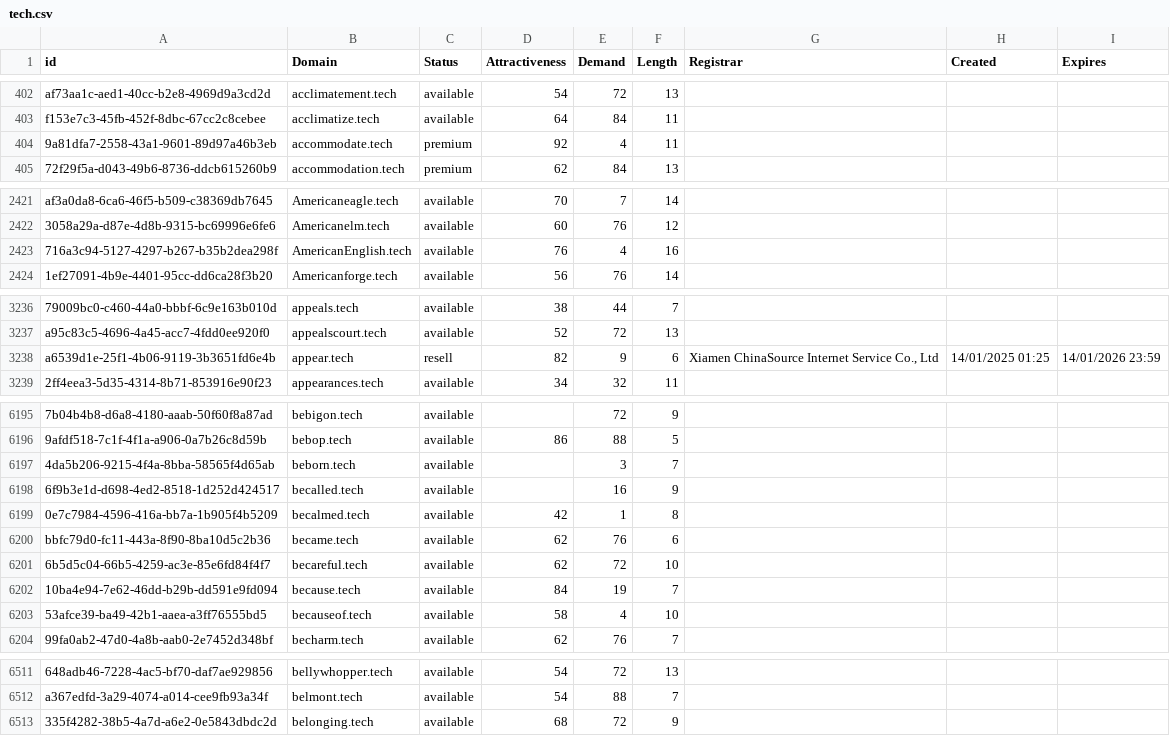
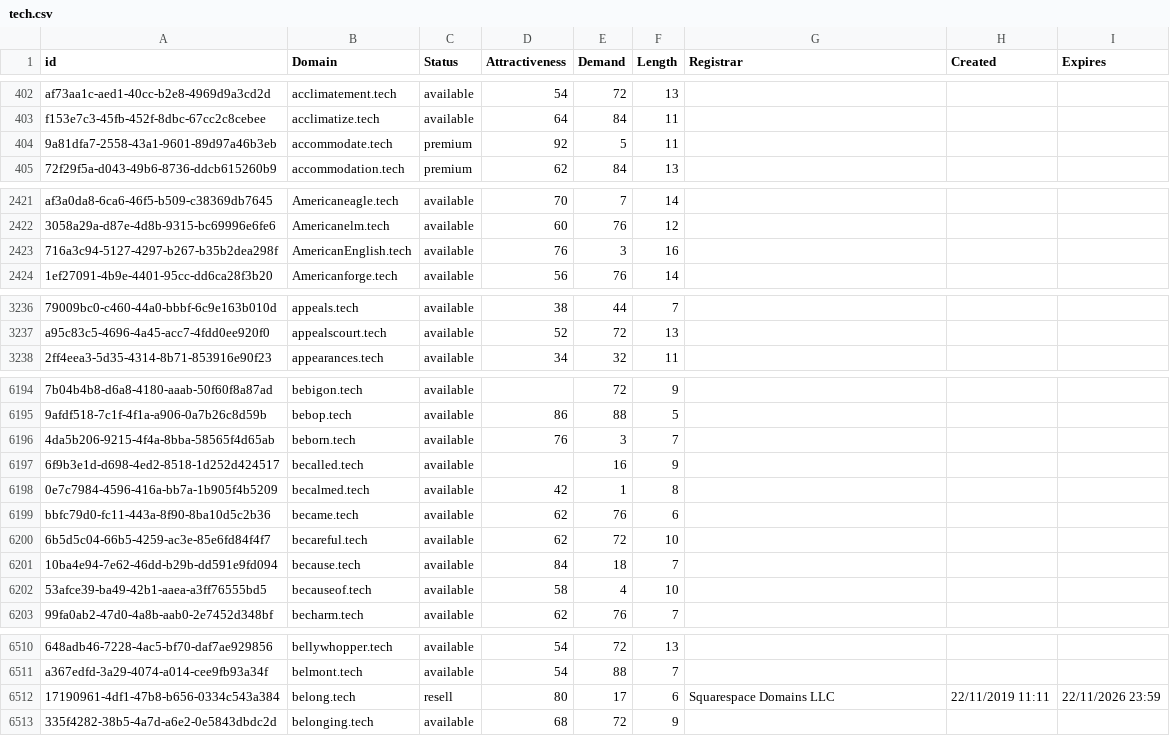
Before and after one commit to UniqueDomains/tech-oneword-domains, a CSV file: tech.csv, drawn as a sheet; only a part is shown, gaps mark what is left out; removed rows and columns are numbered as before the commit, all else as after; the diff covers the shown part only; the diff names each change by its address in the sheet, - before the commit and + after, or states it on an @@ line.

Commit message:
Domains update

```diff
--- a/tech.csv
+++ b/tech.csv
-E404 (Demand): 4
+E404 (Demand): 5
-E2423 (Demand): 4
+E2423 (Demand): 3
-row 3238: a6539d1e-25f1-4b06-9119-3b3651fd6e4b | appear.tech | resell | 82 | 9 | 6 | Xiamen ChinaSource Internet Service Co., Ltd | 14/01/2025 01:25 | 14/01/2026 23:59
-D6196 (Attractiveness): (empty)
+D6196 (Attractiveness): 76
-E6201 (Demand): 19
+E6201 (Demand): 18
+row 6512: 17190961-4df1-47b8-b656-0334c543a384 | belong.tech | resell | 80 | 17 | 6 | Squarespace Domains LLC | 22/11/2019 11:11 | 22/11/2026 23:59
```
Also changed, not shown: 13 edited cells elsewhere in this file, 2 other files.
